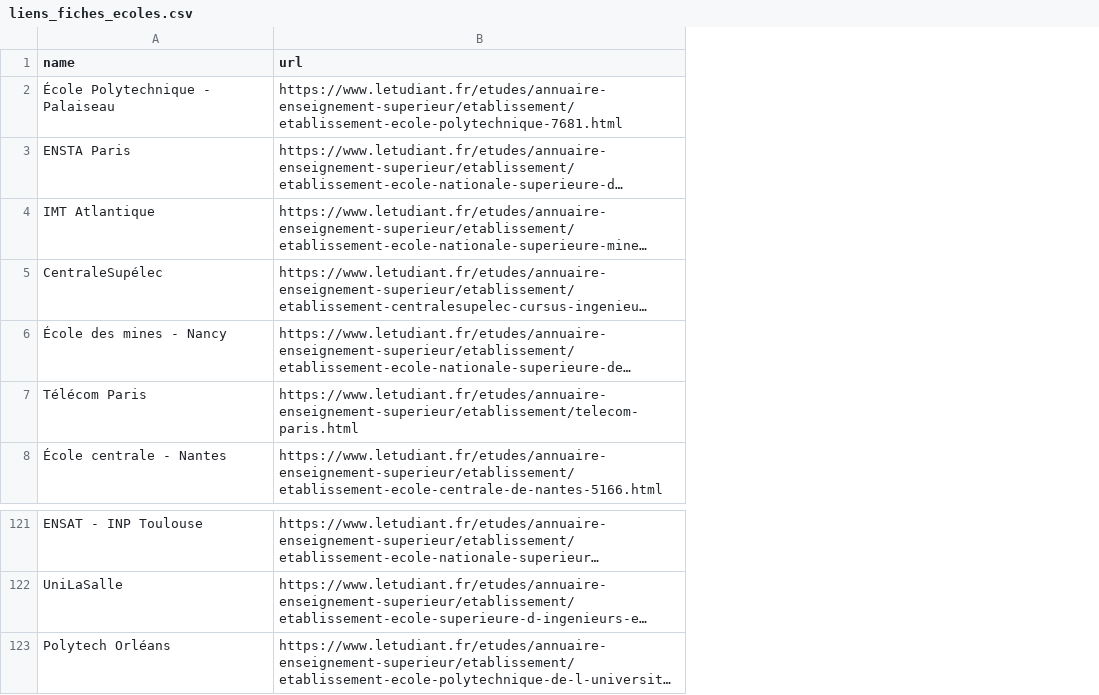
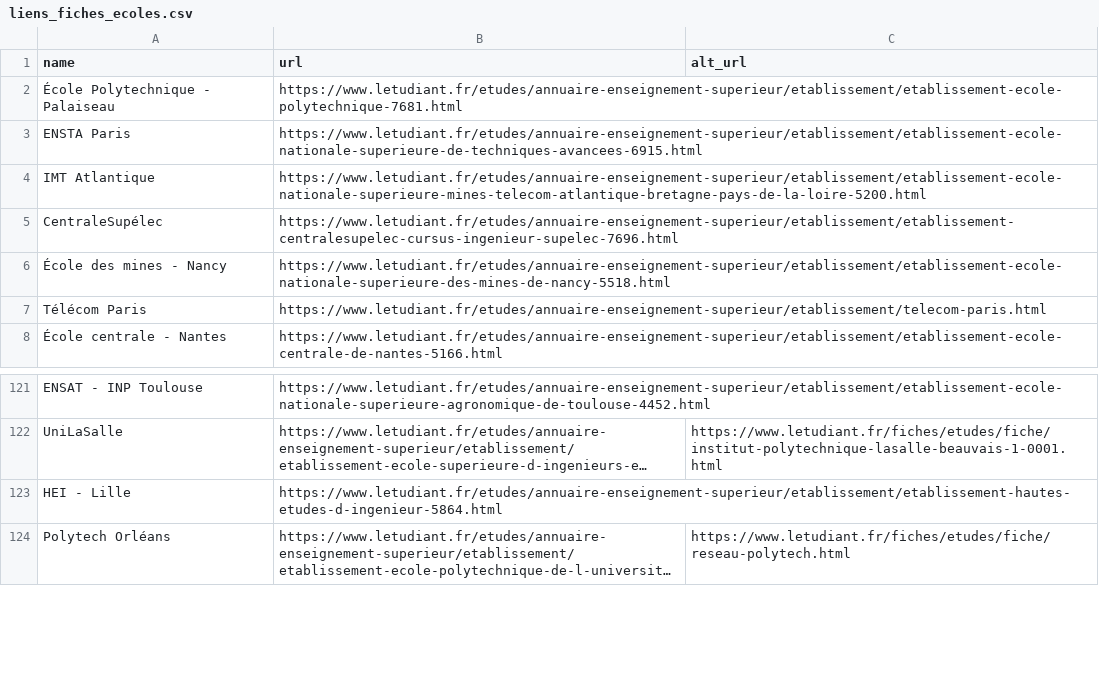
Before and after one commit to LucasKoc/ST2MLE-PRJ, a CSV file: data/liens_fiches_ecoles.csv, drawn as a sheet; only a part is shown, gaps mark what is left out; long unchanged cells end in …; the diff names each change by its address in the sheet, - before the commit and + after, or states it on an @@ line.

Commit message:
feat: scrapping numeric data - update with fallback url

```diff
--- a/data/liens_fiches_ecoles.csv
+++ b/data/liens_fiches_ecoles.csv
+column C (alt_url), row 122: https://www.letudiant.fr/fiches/etudes/fiche/institut-polytechnique-lasalle-beauvais-1-0001.html; row 124: https://www.letudiant.fr/fiches/etudes/fiche/reseau-polytech.html
+row 123: HEI - Lille | https://www.letudiant.fr/etudes/annuaire-enseignement-superieur/etablissement/etablissement-hautes-etudes-d-ingenieur-5864.html
```
Also changed, not shown: 3 other files.
